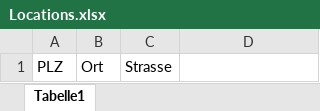
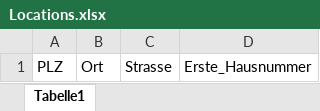
Before and after one commit to xiabai84/solarplants, an Excel workbook: doc/Locations.xlsx, sheet Tabelle1, drawn as a sheet; values as stored, in another font and other column widths than the file's, no borders; the diff names each change by its address in the sheet, - before the commit and + after, or states it on an @@ line.

Commit message:
New data format, additional column for valid street number

```diff
--- a/doc/Locations.xlsx (sheet Tabelle1)
+++ b/doc/Locations.xlsx (sheet Tabelle1)
-D1: (empty)
+D1: Erste_Hausnummer
```
